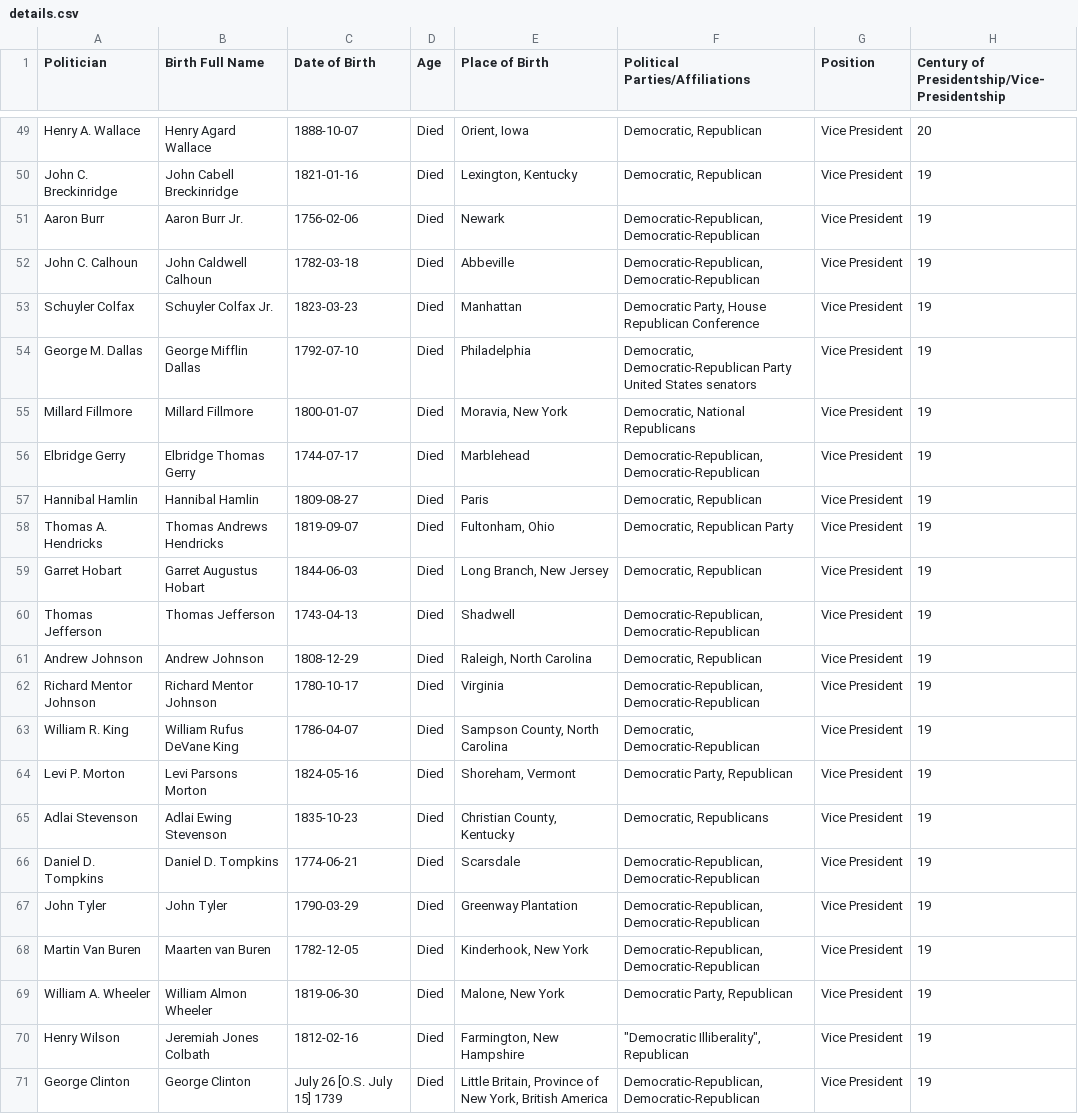
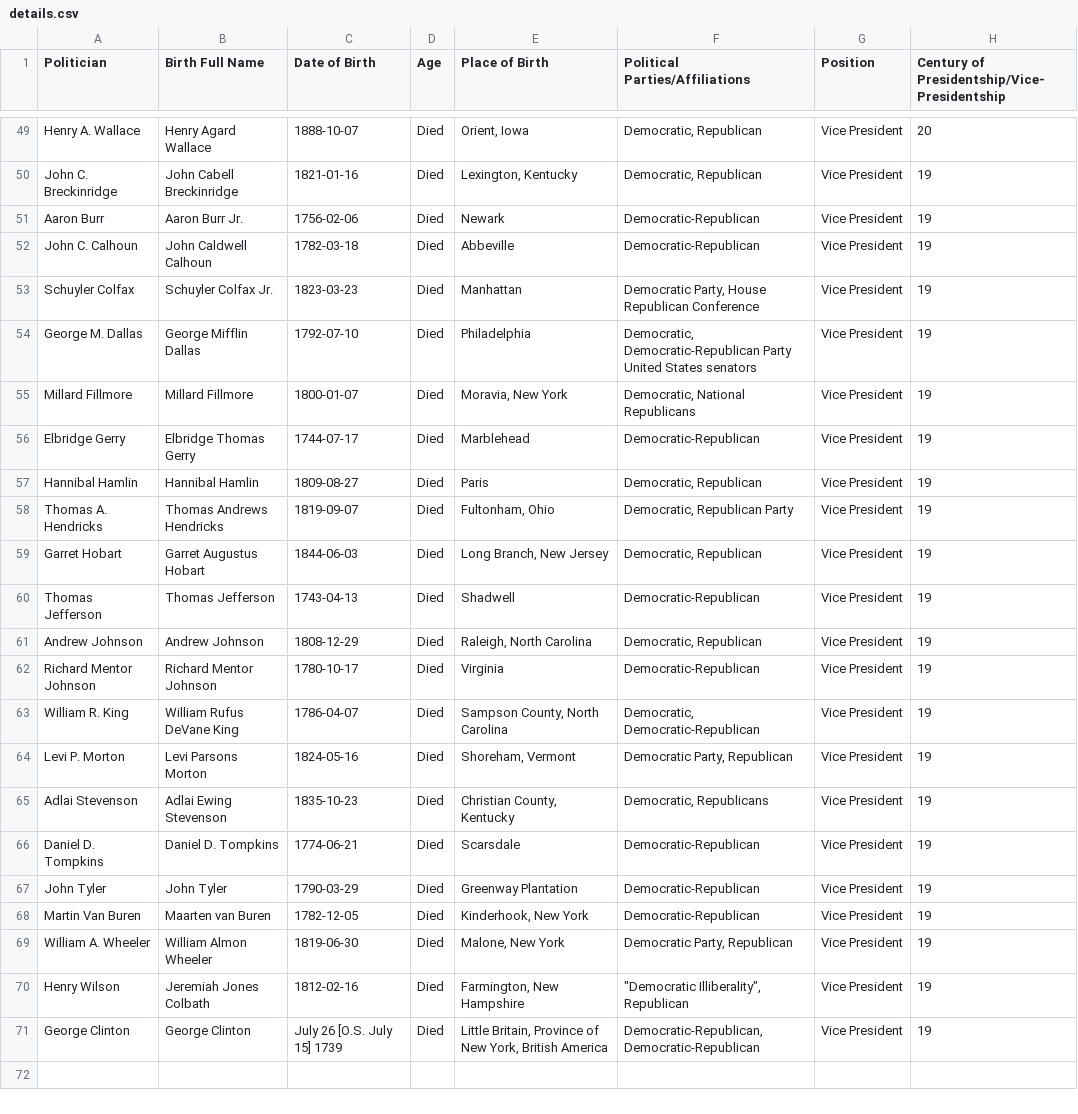
Before and after one commit to CodeBozu-Group-24/Deliverable-1, a CSV file: details.csv, drawn as a sheet; only a part is shown, gaps mark what is left out.

```diff
--- a/details.csv
+++ b/details.csv
@@ -50,4 +50,4 @@ Henry A. Wallace,Henry Agard Wallace,1888-10-07,Died,"Orient, Iowa","Democratic,
 John C. Breckinridge,John Cabell Breckinridge,1821-01-16,Died,"Lexington, Kentucky","Democratic, Republican",Vice President,19
-Aaron Burr,Aaron Burr Jr.,1756-02-06,Died,Newark,"Democratic-Republican, Democratic-Republican",Vice President,19
-John C. Calhoun,John Caldwell Calhoun,1782-03-18,Died,Abbeville,"Democratic-Republican, Democratic-Republican",Vice President,19
+Aaron Burr,Aaron Burr Jr.,1756-02-06,Died,Newark,Democratic-Republican,Vice President,19
+John C. Calhoun,John Caldwell Calhoun,1782-03-18,Died,Abbeville,Democratic-Republican,Vice President,19
 Schuyler Colfax,Schuyler Colfax Jr.,1823-03-23,Died,Manhattan,"Democratic Party, House Republican Conference",Vice President,19
@@ -55,3 +55,3 @@ George M. Dallas,George Mifflin Dallas,1792-07-10,Died,Philadelphia,"Democratic,
 Millard Fillmore,Millard Fillmore,1800-01-07,Died,"Moravia, New York","Democratic, National Republicans",Vice President,19
-Elbridge Gerry,Elbridge Thomas Gerry,1744-07-17,Died,Marblehead,"Democratic-Republican, Democratic-Republican",Vice President,19
+Elbridge Gerry,Elbridge Thomas Gerry,1744-07-17,Died,Marblehead,Democratic-Republican,Vice President,19
 Hannibal Hamlin,Hannibal Hamlin,1809-08-27,Died,Paris,"Democratic, Republican",Vice President,19
@@ -59,5 +59,5 @@ Thomas A. Hendricks,Thomas Andrews Hendricks,1819-09-07,Died,"Fultonham, Ohio","
 Garret Hobart,Garret Augustus Hobart,1844-06-03,Died,"Long Branch, New Jersey","Democratic, Republican",Vice President,19
-Thomas Jefferson,Thomas Jefferson,1743-04-13,Died,Shadwell,"Democratic-Republican, Democratic-Republican",Vice President,19
+Thomas Jefferson,Thomas Jefferson,1743-04-13,Died,Shadwell,Democratic-Republican,Vice President,19
 Andrew Johnson,Andrew Johnson,1808-12-29,Died,"Raleigh, North Carolina","Democratic, Republican",Vice President,19
-Richard Mentor Johnson,Richard Mentor Johnson,1780-10-17,Died,Virginia,"Democratic-Republican, Democratic-Republican",Vice President,19
+Richard Mentor Johnson,Richard Mentor Johnson,1780-10-17,Died,Virginia,Democratic-Republican,Vice President,19
 William R. King,William Rufus DeVane King,1786-04-07,Died,"Sampson County, North Carolina","Democratic, Democratic-Republican",Vice President,19
@@ -65,5 +65,5 @@ Levi P. Morton,Levi Parsons Morton,1824-05-16,Died,"Shoreham, Vermont","Democrat
 Adlai Stevenson,Adlai Ewing Stevenson,1835-10-23,Died,"Christian County, Kentucky","Democratic, Republicans",Vice President,19
-Daniel D. Tompkins,Daniel D. Tompkins,1774-06-21,Died,Scarsdale,"Democratic-Republican, Democratic-Republican",Vice President,19
-John Tyler,John Tyler,1790-03-29,Died,Greenway Plantation,"Democratic-Republican, Democratic-Republican",Vice President,19
-Martin Van Buren,Maarten van Buren,1782-12-05,Died,"Kinderhook, New York","Democratic-Republican, Democratic-Republican",Vice President,19
+Daniel D. Tompkins,Daniel D. Tompkins,1774-06-21,Died,Scarsdale,Democratic-Republican,Vice President,19
+John Tyler,John Tyler,1790-03-29,Died,Greenway Plantation,Democratic-Republican,Vice President,19
+Martin Van Buren,Maarten van Buren,1782-12-05,Died,"Kinderhook, New York",Democratic-Republican,Vice President,19
 William A. Wheeler,William Almon Wheeler,1819-06-30,Died,"Malone, New York","Democratic Party, Republican",Vice President,19
```
Also changed, not shown: 1 other file.
